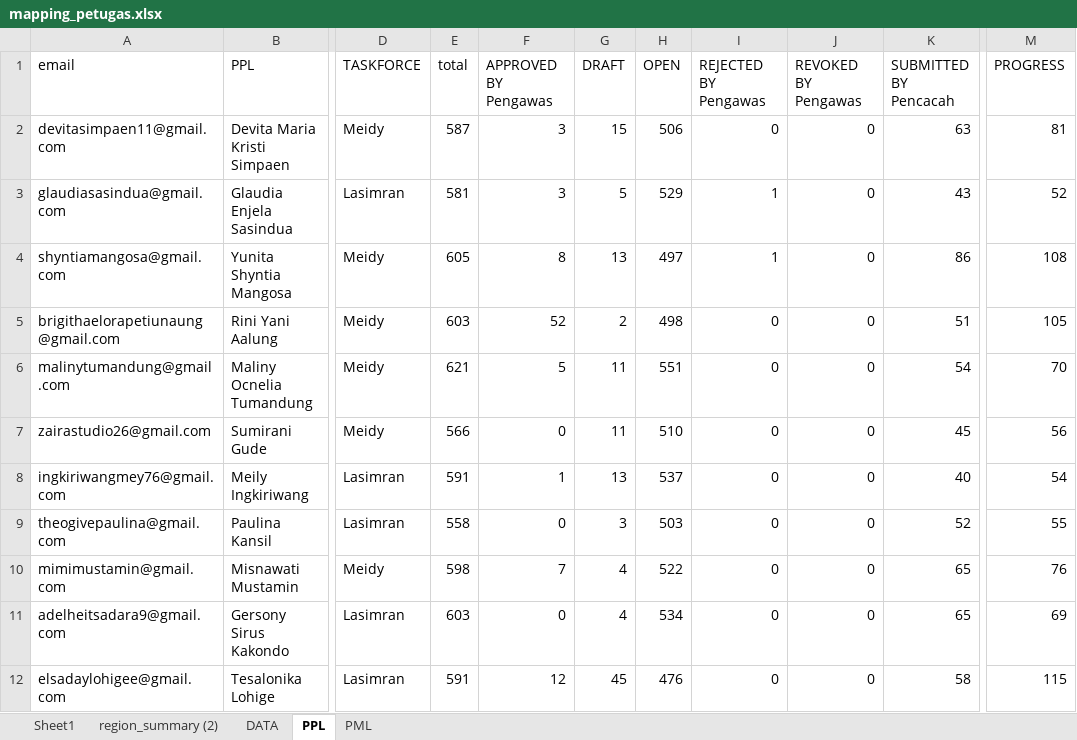
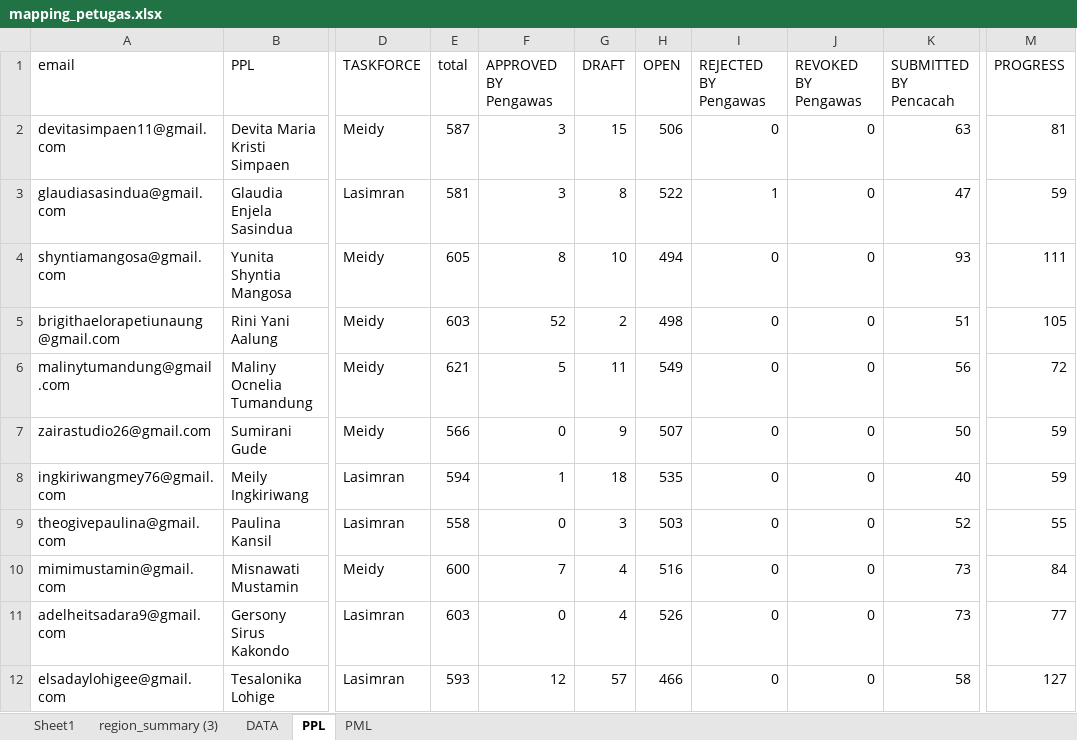
Before and after one commit to gaberielmanalu931/dashboard-petugas, an Excel workbook: mapping_petugas.xlsx, sheet PPL, drawn as a sheet; only a part is shown, gaps mark what is left out; values as stored, in another font and other column widths than the file's, no borders; the diff covers the shown part only; the diff names each change by its address in the sheet, - before the commit and + after, or states it on an @@ line.

```diff
--- a/mapping_petugas.xlsx (sheet PPL)
+++ b/mapping_petugas.xlsx (sheet PPL)
-sheet tab: region_summary (2)
+sheet tab: region_summary (3)
-G3 (DRAFT): 5
+G3 (DRAFT): 8
-H3 (OPEN): 529
+H3 (OPEN): 522
-K3 (SUBMITTED BY Pencacah): 43
+K3 (SUBMITTED BY Pencacah): 47
-M3 (PROGRESS): 52
+M3 (PROGRESS): 59
-G4 (DRAFT): 13
+G4 (DRAFT): 10
-H4 (OPEN): 497
+H4 (OPEN): 494
-I4 (REJECTED BY Pengawas): 1
+I4 (REJECTED BY Pengawas): 0
-K4 (SUBMITTED BY Pencacah): 86
+K4 (SUBMITTED BY Pencacah): 93
-M4 (PROGRESS): 108
+M4 (PROGRESS): 111
-H6 (OPEN): 551
+H6 (OPEN): 549
-K6 (SUBMITTED BY Pencacah): 54
+K6 (SUBMITTED BY Pencacah): 56
-M6 (PROGRESS): 70
+M6 (PROGRESS): 72
-G7 (DRAFT): 11
+G7 (DRAFT): 9
-H7 (OPEN): 510
+H7 (OPEN): 507
-K7 (SUBMITTED BY Pencacah): 45
+K7 (SUBMITTED BY Pencacah): 50
-M7 (PROGRESS): 56
+M7 (PROGRESS): 59
-E8 (total): 591
+E8 (total): 594
-G8 (DRAFT): 13
+G8 (DRAFT): 18
-H8 (OPEN): 537
+H8 (OPEN): 535
-M8 (PROGRESS): 54
+M8 (PROGRESS): 59
-E10 (total): 598
+E10 (total): 600
-H10 (OPEN): 522
+H10 (OPEN): 516
-K10:K11 (SUBMITTED BY Pencacah): 65
+K10:K11 (SUBMITTED BY Pencacah): 73
-M10 (PROGRESS): 76
+M10 (PROGRESS): 84
-H11 (OPEN): 534
+H11 (OPEN): 526
-M11 (PROGRESS): 69
+M11 (PROGRESS): 77
-E12 (total): 591
+E12 (total): 593
-G12 (DRAFT): 45
+G12 (DRAFT): 57
-H12 (OPEN): 476
+H12 (OPEN): 466
-M12 (PROGRESS): 115
+M12 (PROGRESS): 127
```
Also changed, not shown: 379 edited cells elsewhere in this sheet, sheet DATA, sheet PML.
